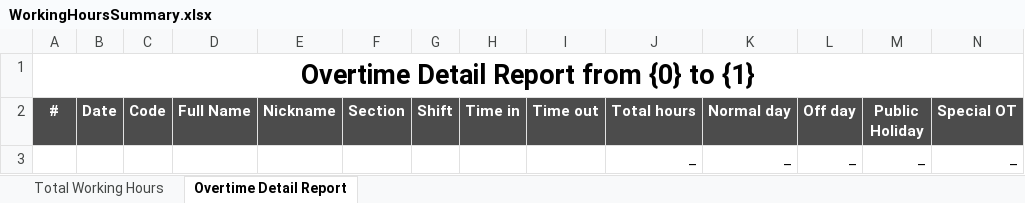
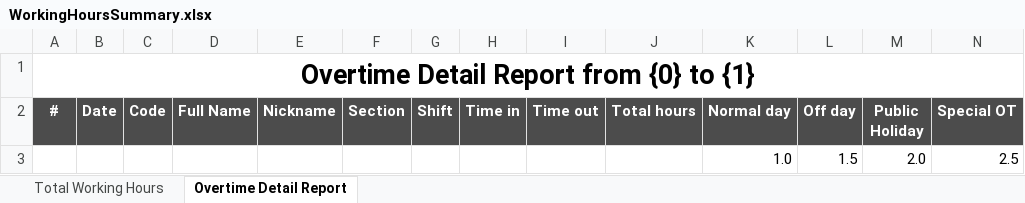
Before and after one commit to starixvn/hrm_sms-hrm, an Excel workbook: Fanex.NexHR.Site/ExcelTemplates/WorkingHoursSummary.xlsx, sheet Overtime Detail Report, drawn as a sheet; only a part is shown; values as stored, in another font and other column widths than the file's, no borders; removed rows and columns are numbered as before the commit, all else as after; rows hold the shown columns only; the diff names each change by its address in the sheet, - before the commit and + after, or states it on an @@ line.

```diff
--- a/Fanex.NexHR.Site/ExcelTemplates/WorkingHoursSummary.xlsx (sheet Overtime Detail Report)
+++ b/Fanex.NexHR.Site/ExcelTemplates/WorkingHoursSummary.xlsx (sheet Overtime Detail Report)
-row 3:  |  |  |  |  |  |  |  |  | _ | _ | _ | _ | _
+row 3:  |  |  |  |  |  |  |  |  |  | 1.0 | 1.5 | 2.0 | 2.5
```
Also changed, not shown: sheet Total Working Hours, Fanex.NexHR.Site/ExcelTemplates/MonthlyWorkingHours.xlsx, 3 other files.
